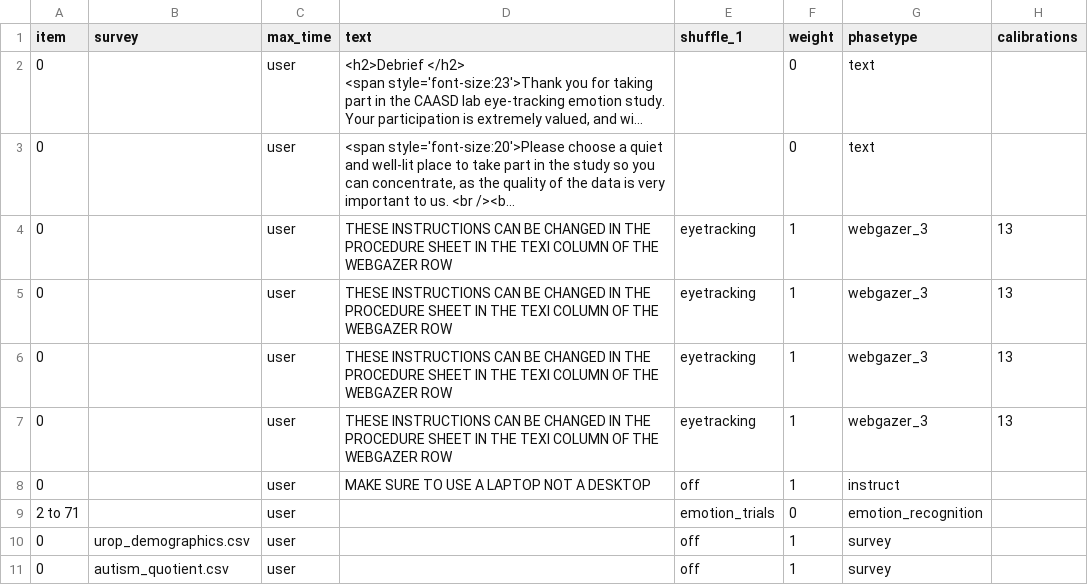
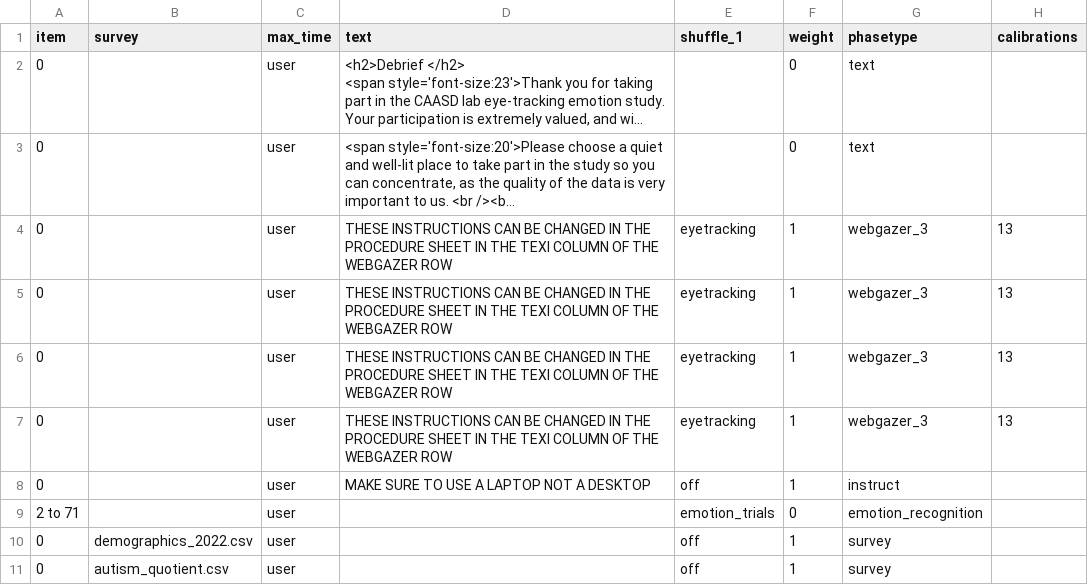
Before and after one commit to ong-haffey/eyetracking-2022, a CSV file: User/Projects/eyetracking-2022/procedure_actual_list1.csv, drawn as a sheet; only a part is shown; long unchanged cells end in …; the diff names each change by its address in the sheet, - before the commit and + after, or states it on an @@ line.

Commit message:
referring to demographics 2022

```diff
--- a/User/Projects/eyetracking-2022/procedure_actual_list1.csv
+++ b/User/Projects/eyetracking-2022/procedure_actual_list1.csv
-B10 (survey): urop_demographics.csv
+B10 (survey): demographics_2022.csv
```
Also changed, not shown: 2 other files.
